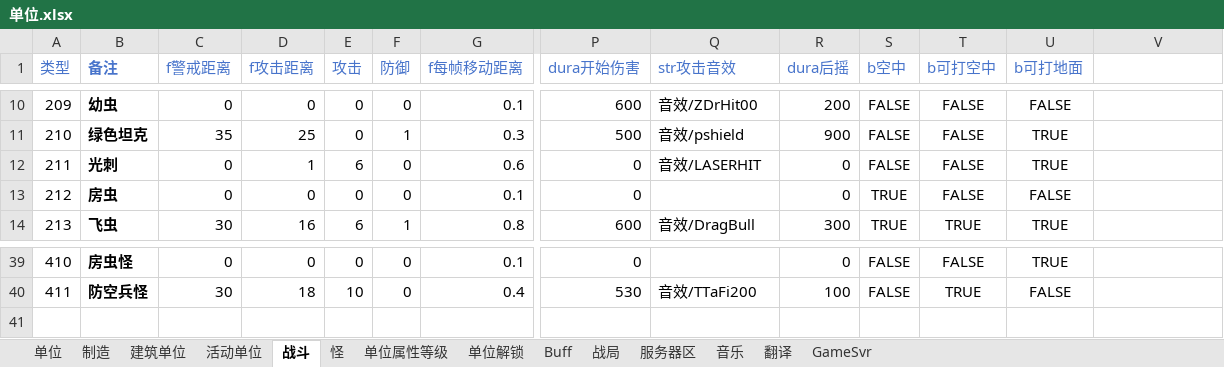
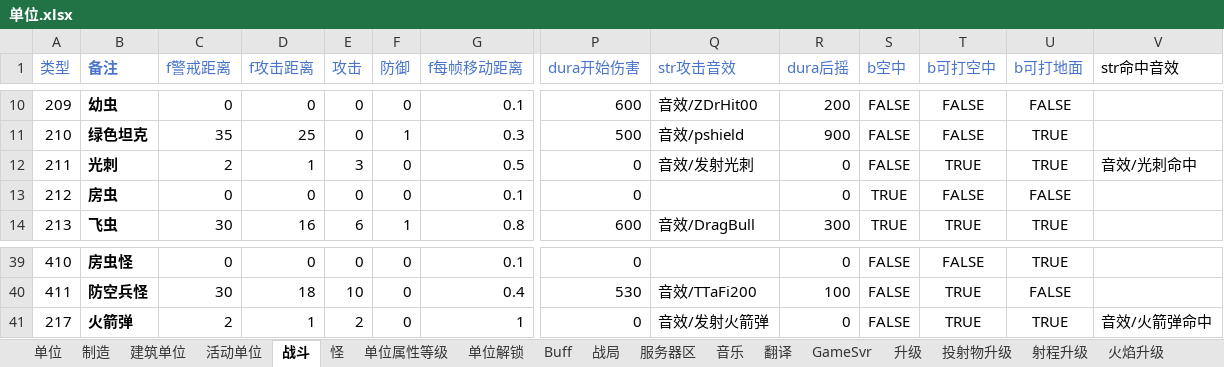
Before and after one commit to 544898458/Iocp20Coroutine, an Excel workbook: Iocp20Coroutine/表/单位.xlsx, sheet 战斗, drawn as a sheet; only a part is shown, gaps mark what is left out; values as stored, in another font and other column widths than the file's, no borders; rows hold the shown columns only; the diff names each change by its address in the sheet, - before the commit and + after, or states it on an @@ line.

```diff
--- a/Iocp20Coroutine/表/单位.xlsx (sheet 战斗)
+++ b/Iocp20Coroutine/表/单位.xlsx (sheet 战斗)
+sheet tab: 升级
+sheet tab: 投射物升级
+sheet tab: 射程升级
+sheet tab: 火焰升级
-V1: (empty)
+V1: str命中音效
-C12 (f警戒距离): 0
+C12 (f警戒距离): 2
-E12 (攻击): 6
+E12 (攻击): 3
-G12 (f每帧移动距离): 0.6
+G12 (f每帧移动距离): 0.5
-Q12 (str攻击音效): 音效/LASERHIT
+Q12 (str攻击音效): 音效/发射光刺
-T12 (b可打空中): FALSE
+T12 (b可打空中): TRUE
-V12 (str命中音效): (empty)
+V12 (str命中音效): 音效/光刺命中
+row 41: 217 | 火箭弹 | 2 | 1 | 2 | 0 | 1 | 0 | 音效/发射火箭弹 | 0 | FALSE | TRUE | TRUE | 音效/火箭弹命中
```
Also changed, not shown: sheet Buff, sheet 单位, sheet 制造, sheet 活动单位, sheet 怪, other sheet tabs, 51 other files.
